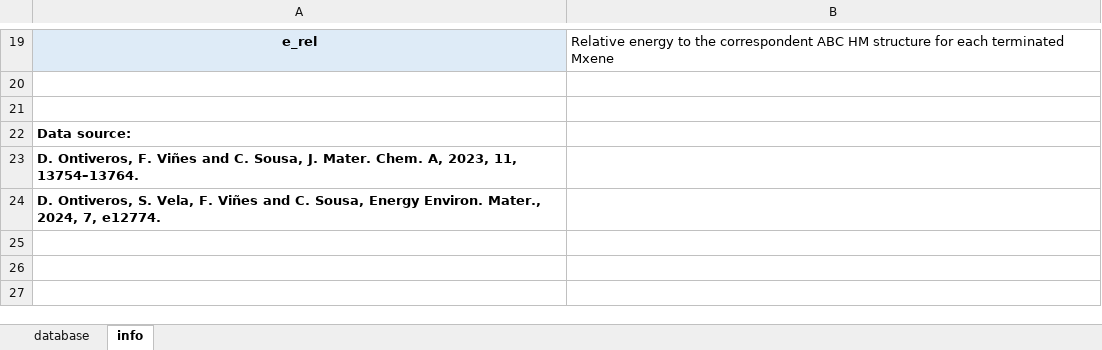
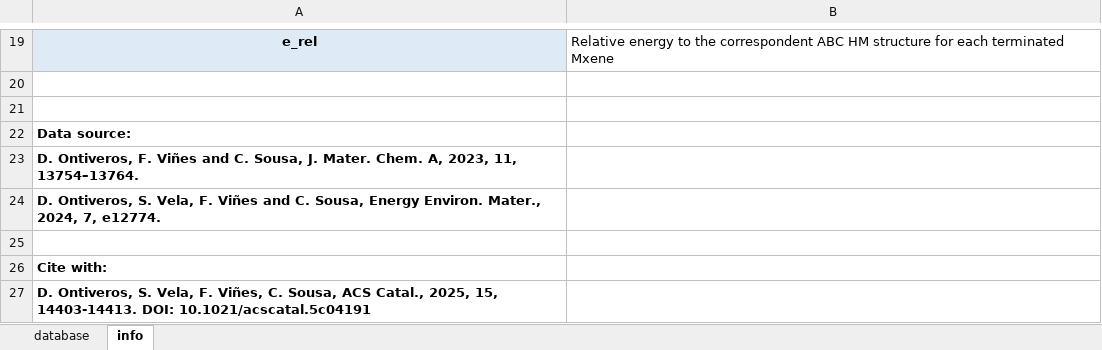
Before and after one commit to diegonti/mxene-db, an Excel workbook: database.xlsx, sheet info, drawn as a sheet; only a part is shown, gaps mark what is left out; values as stored, in another font and other column widths than the file's, no borders; the diff names each change by its address in the sheet, - before the commit and + after, or states it on an @@ line.

Commit message:
citation database

```diff
--- a/database.xlsx (sheet info)
+++ b/database.xlsx (sheet info)
+row 25: (empty)
+row 26: Cite with:
+row 27: D. Ontiveros, S. Vela, F. Viñes, C. Sousa, ACS Catal., 2025, 15, 14403-14413. DOI: 10.1021/acscatal.5c04191
```
